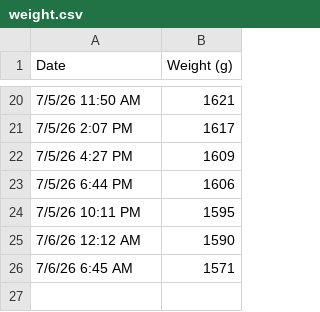
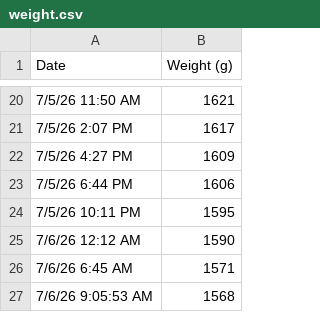
Before and after one commit to muel9560/wood_drying, a CSV file: logs/weight.csv, drawn as a sheet; only a part is shown, gaps mark what is left out; the diff names each change by its address in the sheet, - before the commit and + after, or states it on an @@ line.

Commit message:
adding another weight and log

```diff
--- a/logs/weight.csv
+++ b/logs/weight.csv
+row 27: 7/6/26 9:05:53 AM | 1568
```
Also changed, not shown: 1 other file.
